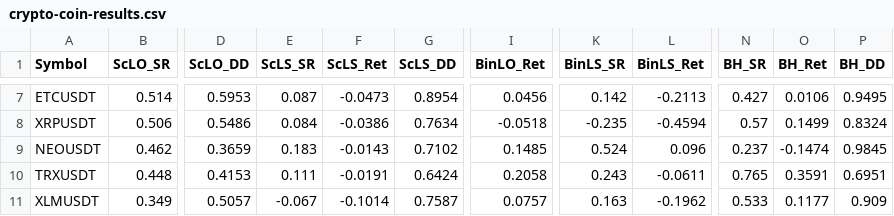
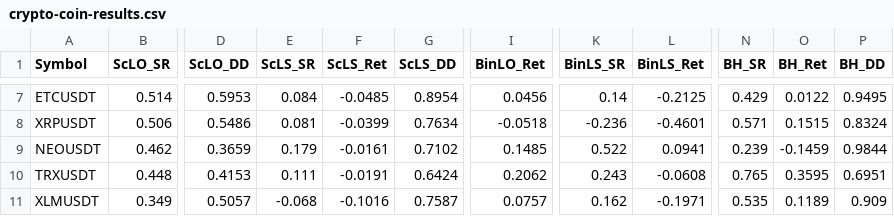
Before and after one commit to stockviz/blog, a CSV file: technical/trend-carver/strategy09-crypto/crypto-coin-results.csv, drawn as a sheet; only a part is shown, gaps mark what is left out; the diff covers the shown part only; the diff names each change by its address in the sheet, - before the commit and + after, or states it on an @@ line.

```diff
--- a/technical/trend-carver/strategy09-crypto/crypto-coin-results.csv
+++ b/technical/trend-carver/strategy09-crypto/crypto-coin-results.csv
-E7 (ScLS_SR): 0.087
+E7 (ScLS_SR): 0.084
-F7 (ScLS_Ret): -0.0473
+F7 (ScLS_Ret): -0.0485
-K7 (BinLS_SR): 0.142
+K7 (BinLS_SR): 0.14
-L7 (BinLS_Ret): -0.2113
+L7 (BinLS_Ret): -0.2125
-N7 (BH_SR): 0.427
+N7 (BH_SR): 0.429
-O7 (BH_Ret): 0.0106
+O7 (BH_Ret): 0.0122
-E8 (ScLS_SR): 0.084
+E8 (ScLS_SR): 0.081
-F8 (ScLS_Ret): -0.0386
+F8 (ScLS_Ret): -0.0399
-K8 (BinLS_SR): -0.235
+K8 (BinLS_SR): -0.236
-L8 (BinLS_Ret): -0.4594
+L8 (BinLS_Ret): -0.4601
-N8 (BH_SR): 0.57
+N8 (BH_SR): 0.571
-O8 (BH_Ret): 0.1499
+O8 (BH_Ret): 0.1515
-E9 (ScLS_SR): 0.183
+E9 (ScLS_SR): 0.179
-F9 (ScLS_Ret): -0.0143
+F9 (ScLS_Ret): -0.0161
-K9 (BinLS_SR): 0.524
+K9 (BinLS_SR): 0.522
-L9 (BinLS_Ret): 0.096
+L9 (BinLS_Ret): 0.0941
-N9 (BH_SR): 0.237
+N9 (BH_SR): 0.239
-O9 (BH_Ret): -0.1474
+O9 (BH_Ret): -0.1459
-P9 (BH_DD): 0.9845
+P9 (BH_DD): 0.9844
-I10 (BinLO_Ret): 0.2058
+I10 (BinLO_Ret): 0.2062
-L10 (BinLS_Ret): -0.0611
+L10 (BinLS_Ret): -0.0608
-O10 (BH_Ret): 0.3591
+O10 (BH_Ret): 0.3595
-E11 (ScLS_SR): -0.067
+E11 (ScLS_SR): -0.068
-F11 (ScLS_Ret): -0.1014
+F11 (ScLS_Ret): -0.1016
-K11 (BinLS_SR): 0.163
+K11 (BinLS_SR): 0.162
-L11 (BinLS_Ret): -0.1962
+L11 (BinLS_Ret): -0.1971
-N11 (BH_SR): 0.533
+N11 (BH_SR): 0.535
-O11 (BH_Ret): 0.1177
+O11 (BH_Ret): 0.1189
```
Also changed, not shown: 70 edited cells elsewhere in this file, 6 other files.
